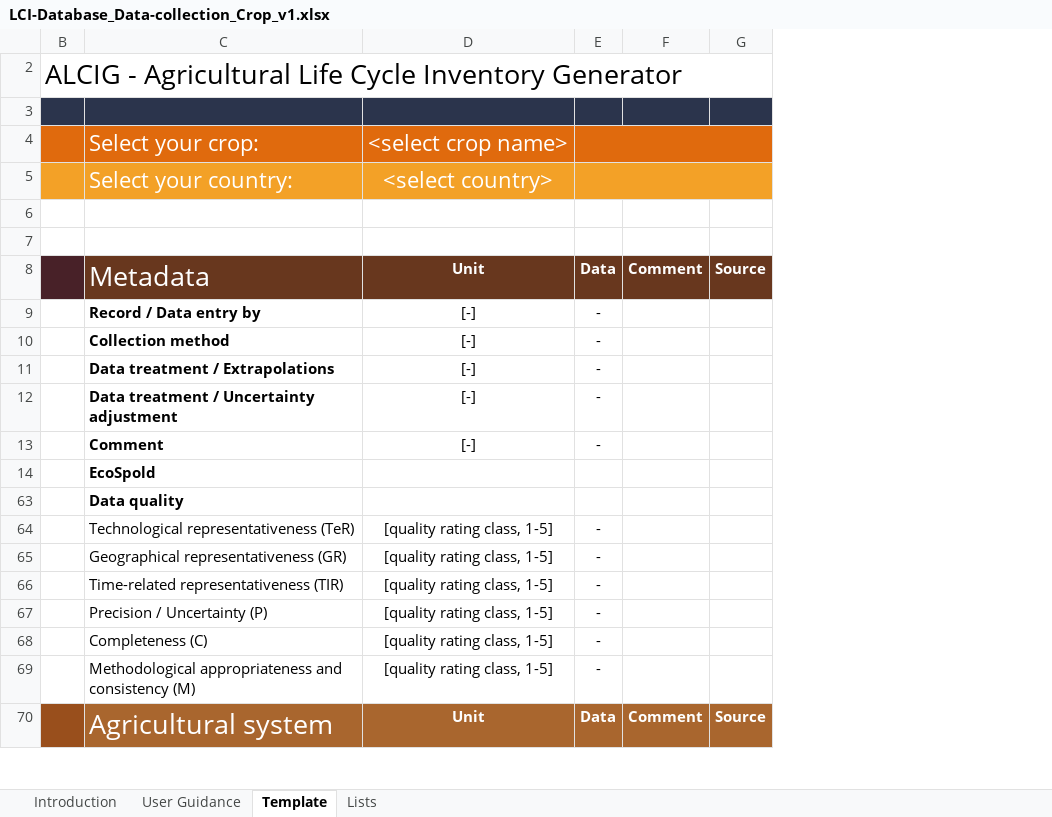
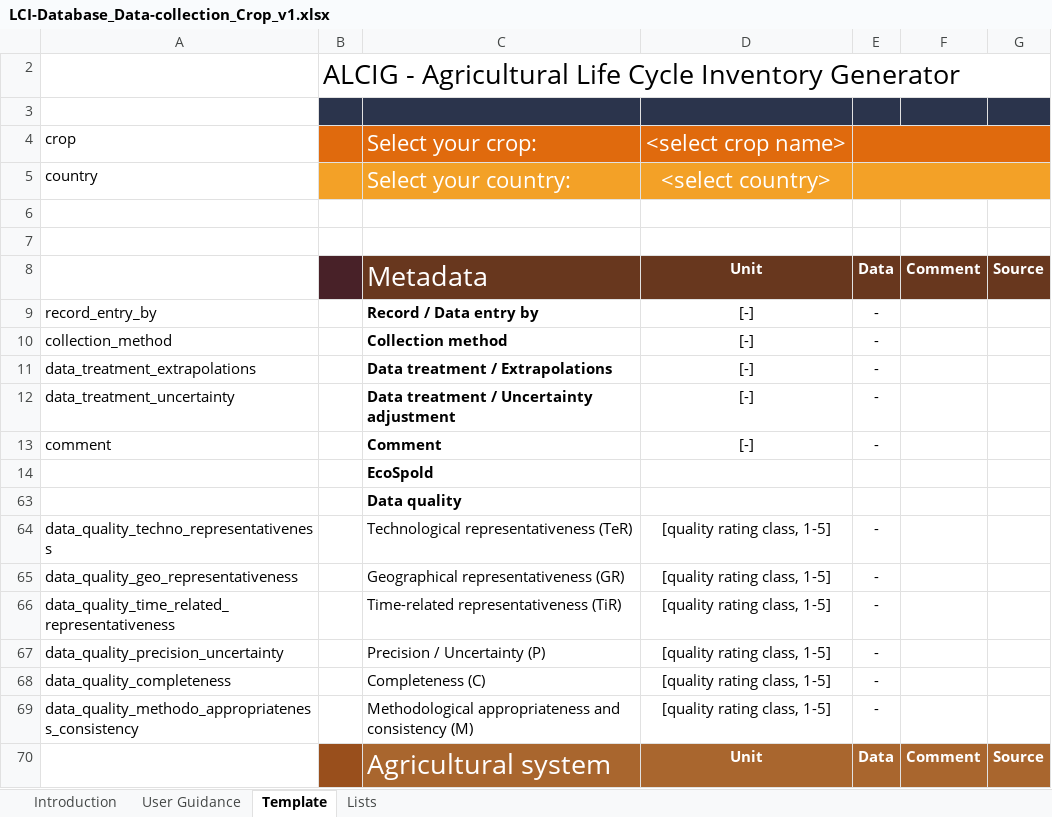
Before and after one commit to ecoinvent-it/sri-crop-tool, an Excel workbook: src/main/dart/web/LCI-Database_Data-collection_Crop_v1.xlsx, sheet Template, drawn as a sheet; only a part is shown; values as stored, in another font and other column widths than the file's, no borders; charts and pictures not drawn; the diff names each change by its address in the sheet, - before the commit and + after, or states it on an @@ line.

Commit message:
ALCIG-30: Fix template (fix ecopsold_location, TIR)

```diff
--- a/src/main/dart/web/LCI-Database_Data-collection_Crop_v1.xlsx (sheet Template)
+++ b/src/main/dart/web/LCI-Database_Data-collection_Crop_v1.xlsx (sheet Template)
@@ column A unhidden, rows 4-69: crop | country |  |  |  | record_entry_by | collection_method | data_treatment_extrapolations | data_treatment_uncertainty | comment |  |  | data_quality_techno_representativeness | data_quality_geo_representativeness | data_quality_time_related_representativeness | data_quality_precision_uncertainty | data_quality_completeness | data_quality_methodo_appropriateness_consistency @@
-C66: Time-related representativeness (TIR)
+C66: Time-related representativeness (TiR)
```
Also changed, not shown: sheet User Guidance, hidden cells, 1 other file.
